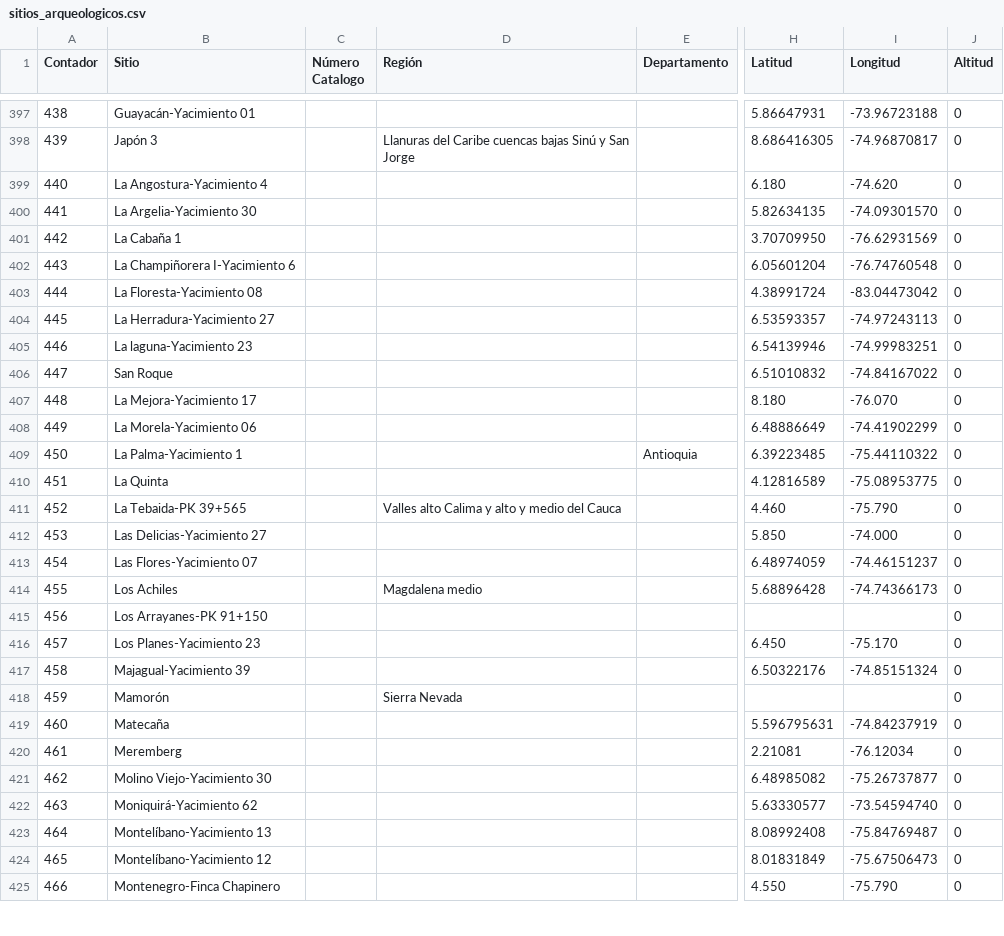
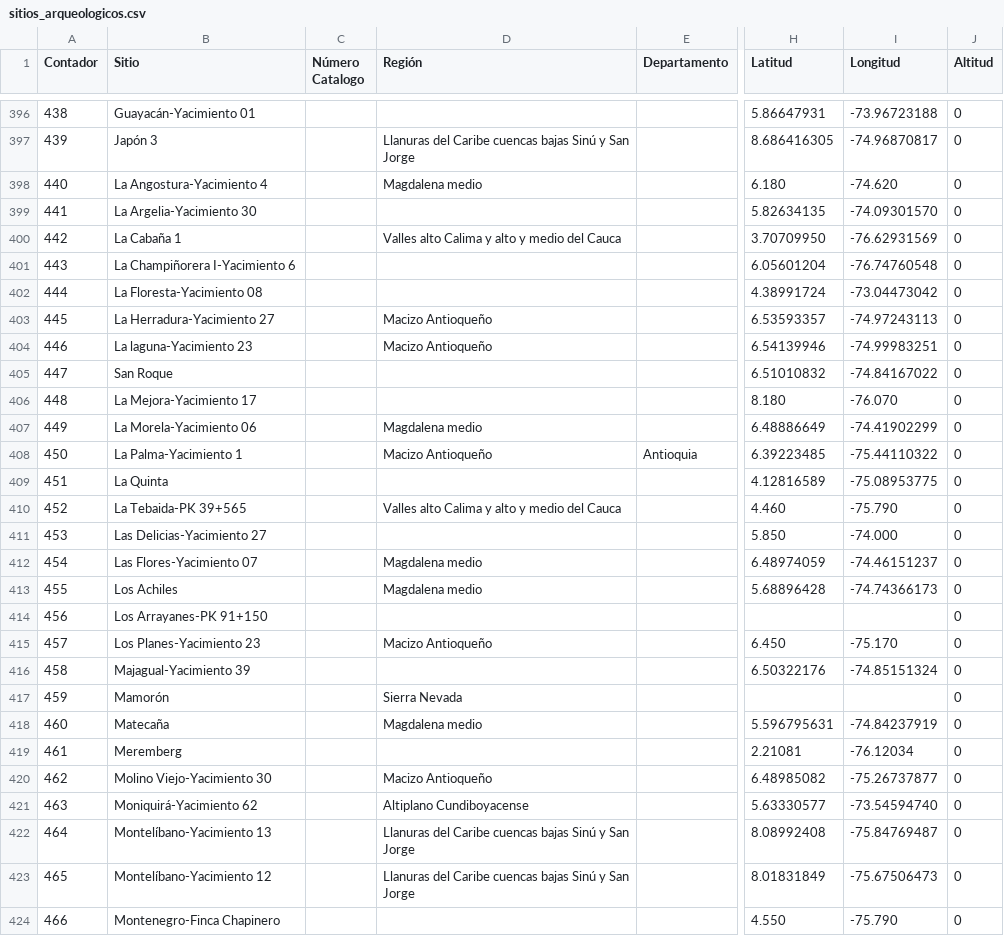
Before and after one commit to FedericoAureliano/ArqCol, a CSV file: data/sitios_arqueologicos.csv, drawn as a sheet; only a part is shown, gaps mark what is left out; addresses are those after the commit; the diff covers the shown part only; the diff names each change by its address in the sheet, - before the commit and + after, or states it on an @@ line.

```diff
--- a/data/sitios_arqueologicos.csv
+++ b/data/sitios_arqueologicos.csv
-D398 (Región): (empty)
+D398 (Región): Magdalena medio
-D400 (Región): (empty)
+D400 (Región): Valles alto Calima y alto y medio del Cauca
-I402 (Longitud): -83.04473042
+I402 (Longitud): -73.04473042
-D403:D404 (Región): (empty)
+D403:D404 (Región): Macizo Antioqueño
-D407 (Región): (empty)
+D407 (Región): Magdalena medio
-D408 (Región): (empty)
+D408 (Región): Macizo Antioqueño
-D412 (Región): (empty)
+D412 (Región): Magdalena medio
-D415 (Región): (empty)
+D415 (Región): Macizo Antioqueño
-D418 (Región): (empty)
+D418 (Región): Magdalena medio
-D420 (Región): (empty)
+D420 (Región): Macizo Antioqueño
-D421 (Región): (empty)
+D421 (Región): Altiplano Cundiboyacense
-D422:D423 (Región): (empty)
+D422:D423 (Región): Llanuras del Caribe cuencas bajas Sinú y San Jorge
```
Also changed, not shown: 3 removed rows and 25 edited cells elsewhere in this file, data/mapa.csv, 1 other file.
